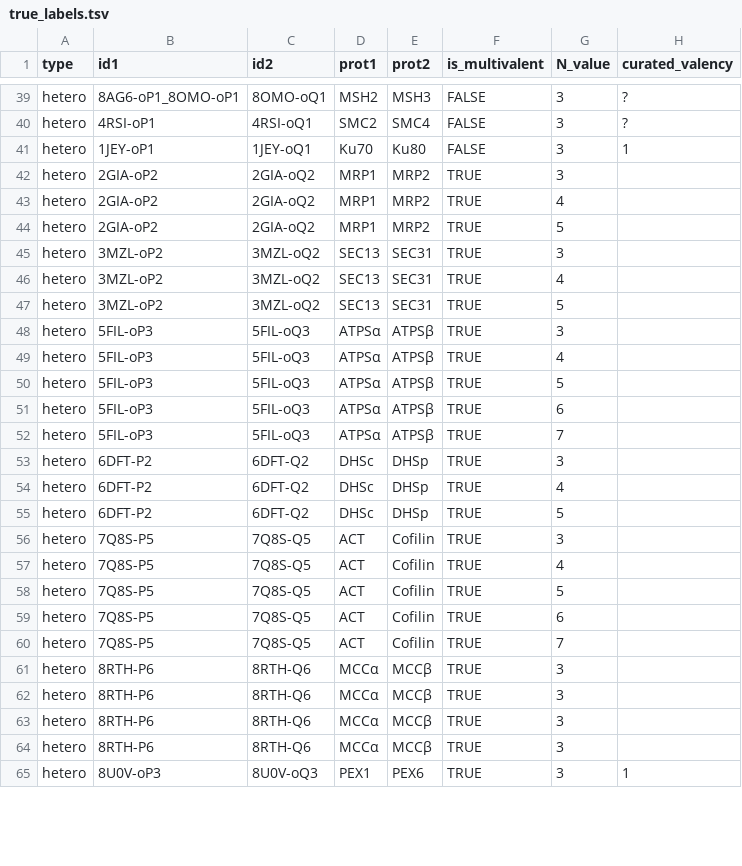
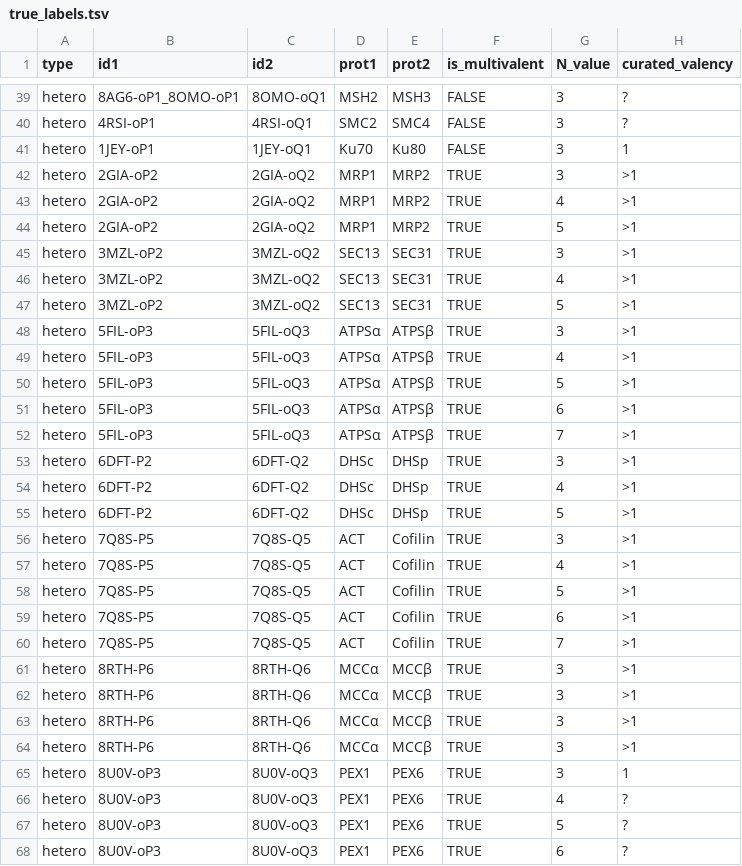
Before and after one commit to elviorodriguez/MultimerMapper, a TSV file: train/matrix_clustering/true_labels.tsv, drawn as a sheet; only a part is shown, gaps mark what is left out; the diff covers the shown part only.

Commit message:
True label files adjustments

```diff
--- a/train/matrix_clustering/true_labels.tsv
+++ b/train/matrix_clustering/true_labels.tsv
@@ -41,25 +41,28 @@ hetero	4RSI-oP1	4RSI-oQ1	SMC2	SMC4	FALSE	3	?
 hetero	1JEY-oP1	1JEY-oQ1	Ku70	Ku80	FALSE	3	1
-hetero	2GIA-oP2	2GIA-oQ2	MRP1	MRP2	TRUE	3	
-hetero	2GIA-oP2	2GIA-oQ2	MRP1	MRP2	TRUE	4	
-hetero	2GIA-oP2	2GIA-oQ2	MRP1	MRP2	TRUE	5	
-hetero	3MZL-oP2	3MZL-oQ2	SEC13	SEC31	TRUE	3	
-hetero	3MZL-oP2	3MZL-oQ2	SEC13	SEC31	TRUE	4	
-hetero	3MZL-oP2	3MZL-oQ2	SEC13	SEC31	TRUE	5	
-hetero	5FIL-oP3	5FIL-oQ3	ATPSα	ATPSβ	TRUE	3	
-hetero	5FIL-oP3	5FIL-oQ3	ATPSα	ATPSβ	TRUE	4	
-hetero	5FIL-oP3	5FIL-oQ3	ATPSα	ATPSβ	TRUE	5	
-hetero	5FIL-oP3	5FIL-oQ3	ATPSα	ATPSβ	TRUE	6	
-hetero	5FIL-oP3	5FIL-oQ3	ATPSα	ATPSβ	TRUE	7	
-hetero	6DFT-P2	6DFT-Q2	DHSc	DHSp	TRUE	3	
-hetero	6DFT-P2	6DFT-Q2	DHSc	DHSp	TRUE	4	
-hetero	6DFT-P2	6DFT-Q2	DHSc	DHSp	TRUE	5	
-hetero	7Q8S-P5	7Q8S-Q5	ACT	Cofilin	TRUE	3	
-hetero	7Q8S-P5	7Q8S-Q5	ACT	Cofilin	TRUE	4	
-hetero	7Q8S-P5	7Q8S-Q5	ACT	Cofilin	TRUE	5	
-hetero	7Q8S-P5	7Q8S-Q5	ACT	Cofilin	TRUE	6	
-hetero	7Q8S-P5	7Q8S-Q5	ACT	Cofilin	TRUE	7	
-hetero	8RTH-P6	8RTH-Q6	MCCα	MCCβ	TRUE	3	
-hetero	8RTH-P6	8RTH-Q6	MCCα	MCCβ	TRUE	3	
-hetero	8RTH-P6	8RTH-Q6	MCCα	MCCβ	TRUE	3	
-hetero	8RTH-P6	8RTH-Q6	MCCα	MCCβ	TRUE	3	
+hetero	2GIA-oP2	2GIA-oQ2	MRP1	MRP2	TRUE	3	>1
+hetero	2GIA-oP2	2GIA-oQ2	MRP1	MRP2	TRUE	4	>1
+hetero	2GIA-oP2	2GIA-oQ2	MRP1	MRP2	TRUE	5	>1
+hetero	3MZL-oP2	3MZL-oQ2	SEC13	SEC31	TRUE	3	>1
+hetero	3MZL-oP2	3MZL-oQ2	SEC13	SEC31	TRUE	4	>1
+hetero	3MZL-oP2	3MZL-oQ2	SEC13	SEC31	TRUE	5	>1
+hetero	5FIL-oP3	5FIL-oQ3	ATPSα	ATPSβ	TRUE	3	>1
+hetero	5FIL-oP3	5FIL-oQ3	ATPSα	ATPSβ	TRUE	4	>1
+hetero	5FIL-oP3	5FIL-oQ3	ATPSα	ATPSβ	TRUE	5	>1
+hetero	5FIL-oP3	5FIL-oQ3	ATPSα	ATPSβ	TRUE	6	>1
+hetero	5FIL-oP3	5FIL-oQ3	ATPSα	ATPSβ	TRUE	7	>1
+hetero	6DFT-P2	6DFT-Q2	DHSc	DHSp	TRUE	3	>1
+hetero	6DFT-P2	6DFT-Q2	DHSc	DHSp	TRUE	4	>1
+hetero	6DFT-P2	6DFT-Q2	DHSc	DHSp	TRUE	5	>1
+hetero	7Q8S-P5	7Q8S-Q5	ACT	Cofilin	TRUE	3	>1
+hetero	7Q8S-P5	7Q8S-Q5	ACT	Cofilin	TRUE	4	>1
+hetero	7Q8S-P5	7Q8S-Q5	ACT	Cofilin	TRUE	5	>1
+hetero	7Q8S-P5	7Q8S-Q5	ACT	Cofilin	TRUE	6	>1
+hetero	7Q8S-P5	7Q8S-Q5	ACT	Cofilin	TRUE	7	>1
+hetero	8RTH-P6	8RTH-Q6	MCCα	MCCβ	TRUE	3	>1
+hetero	8RTH-P6	8RTH-Q6	MCCα	MCCβ	TRUE	3	>1
+hetero	8RTH-P6	8RTH-Q6	MCCα	MCCβ	TRUE	3	>1
+hetero	8RTH-P6	8RTH-Q6	MCCα	MCCβ	TRUE	3	>1
 hetero	8U0V-oP3	8U0V-oQ3	PEX1	PEX6	TRUE	3	1
+hetero	8U0V-oP3	8U0V-oQ3	PEX1	PEX6	TRUE	4	?
+hetero	8U0V-oP3	8U0V-oQ3	PEX1	PEX6	TRUE	5	?
+hetero	8U0V-oP3	8U0V-oQ3	PEX1	PEX6	TRUE	6	?
```
Also changed, not shown: 1 added row and 33 edited cells elsewhere in this file, train/multivalency_dicotomic/true_multivalency_labels.tsv.
